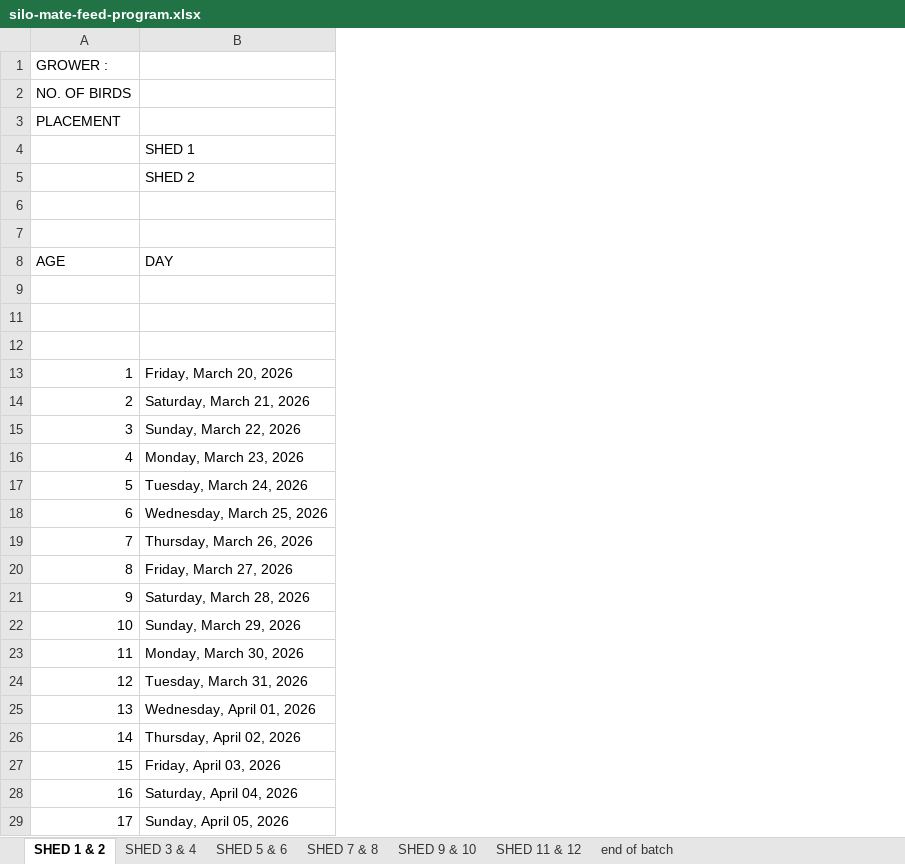
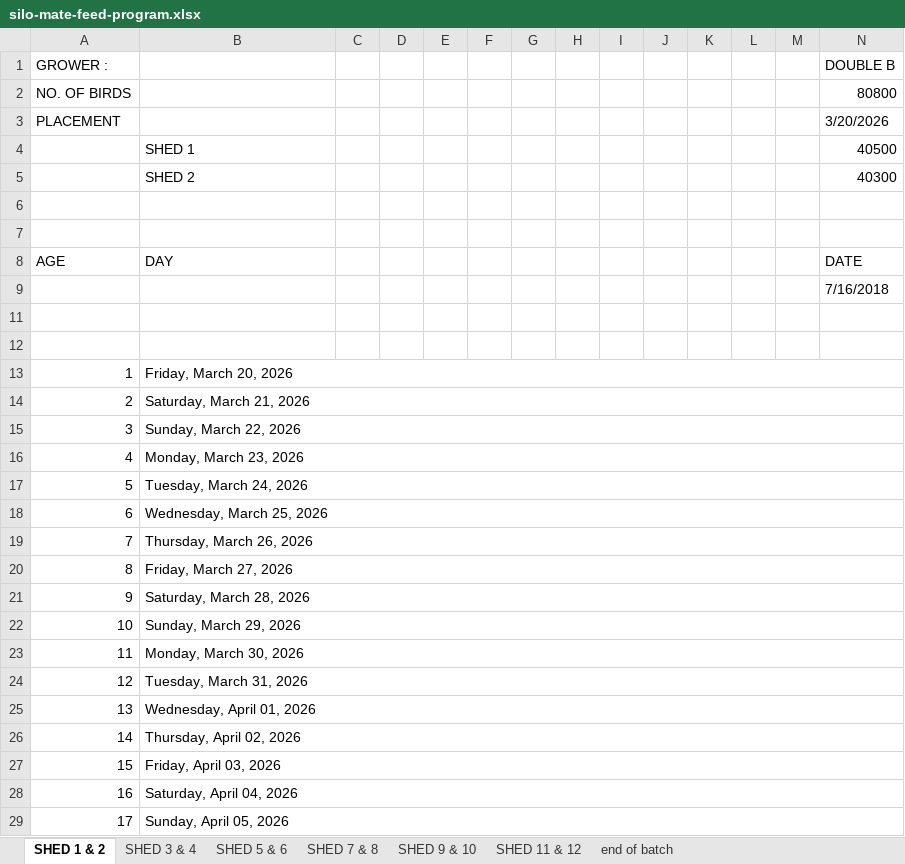
Before and after one commit to coverdalej72-lab/Silo-Sync-Excel, an Excel workbook: artifacts/silo-tracker/public/silo-mate-feed-program.xlsx, sheet SHED 1 & 2, drawn as a sheet; only a part is shown; values as stored, in another font and other column widths than the file's, no cell formats; conditional formats not drawn; the diff covers the shown part only; the diff names each change by its address in the sheet, - before the commit and + after, or states it on an @@ line.

```diff
--- a/artifacts/silo-tracker/public/silo-mate-feed-program.xlsx (sheet SHED 1 & 2)
+++ b/artifacts/silo-tracker/public/silo-mate-feed-program.xlsx (sheet SHED 1 & 2)
@@ column C unhidden, empty @@
@@ column D unhidden, empty @@
@@ column E unhidden, empty @@
@@ column F unhidden, empty @@
@@ column G unhidden, empty @@
@@ column H unhidden, empty @@
@@ column I unhidden, empty @@
@@ column J unhidden, empty @@
@@ column K unhidden, empty @@
@@ column L unhidden, empty @@
@@ column M unhidden, empty @@
@@ column N (3/20/2026) unhidden, rows 1-2: DOUBLE B | 80800; rows 4-9: 40500 | 40300 |  |  | DATE | 7/16/2018 @@
+B13:N13 merged
+B14:N14 merged
+B15:N15 merged
+B16:N16 merged
+B17:N17 merged
+B18:N18 merged
+B19:N19 merged
+B20:N20 merged
+B21:N21 merged
+B22:N22 merged
+B23:N23 merged
+B24:N24 merged
+B25:N25 merged
+B26:N26 merged
+B27:N27 merged
+B28:N28 merged
+B29:N29 merged
```
Also changed, not shown: merged cells elsewhere in this sheet, sheet SHED 3 & 4, sheet SHED 5 & 6, sheet SHED 7 & 8, sheet SHED 9 & 10, sheet SHED 11 & 12, sheet end of batch, cell formats, 4 other files.
